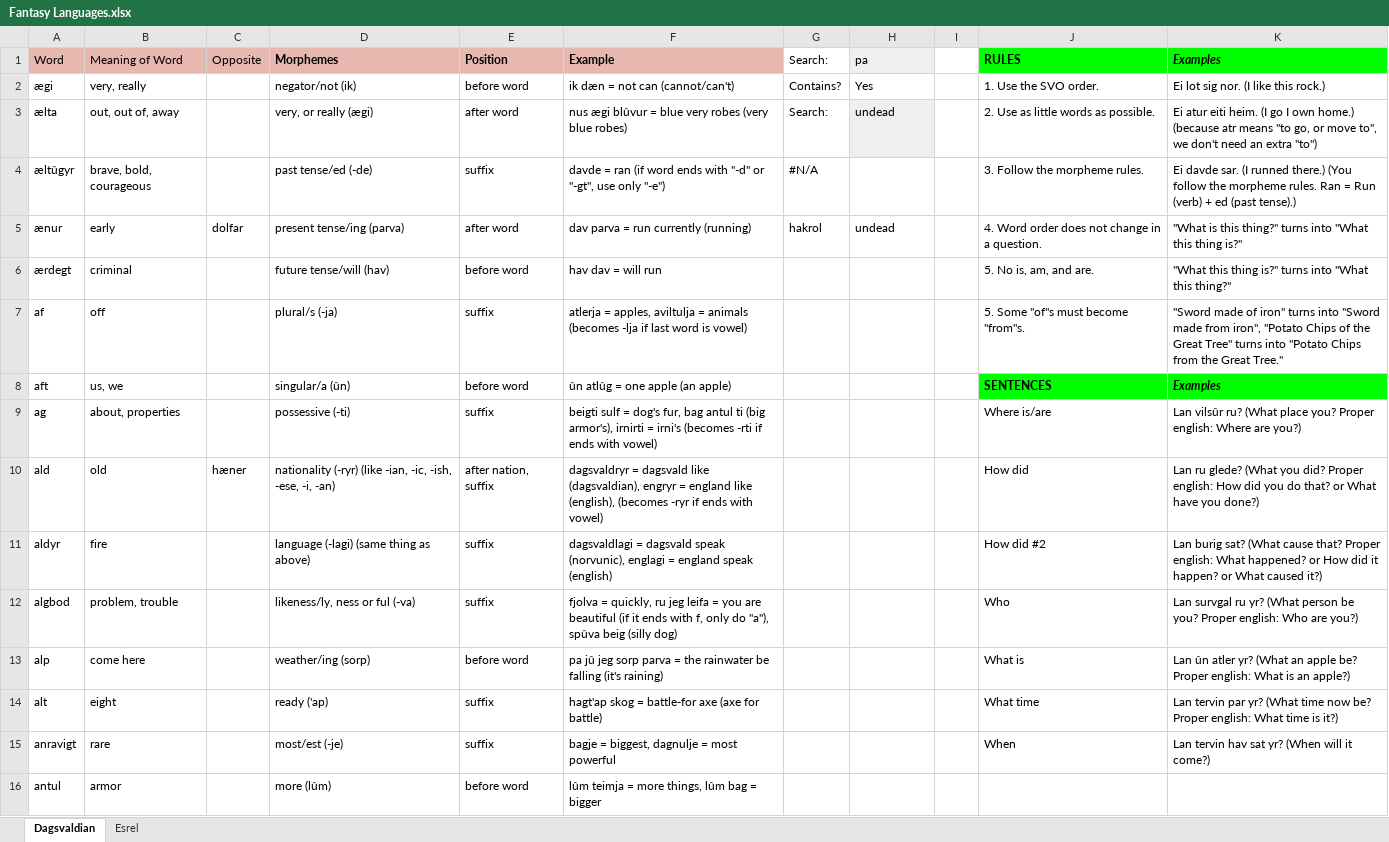
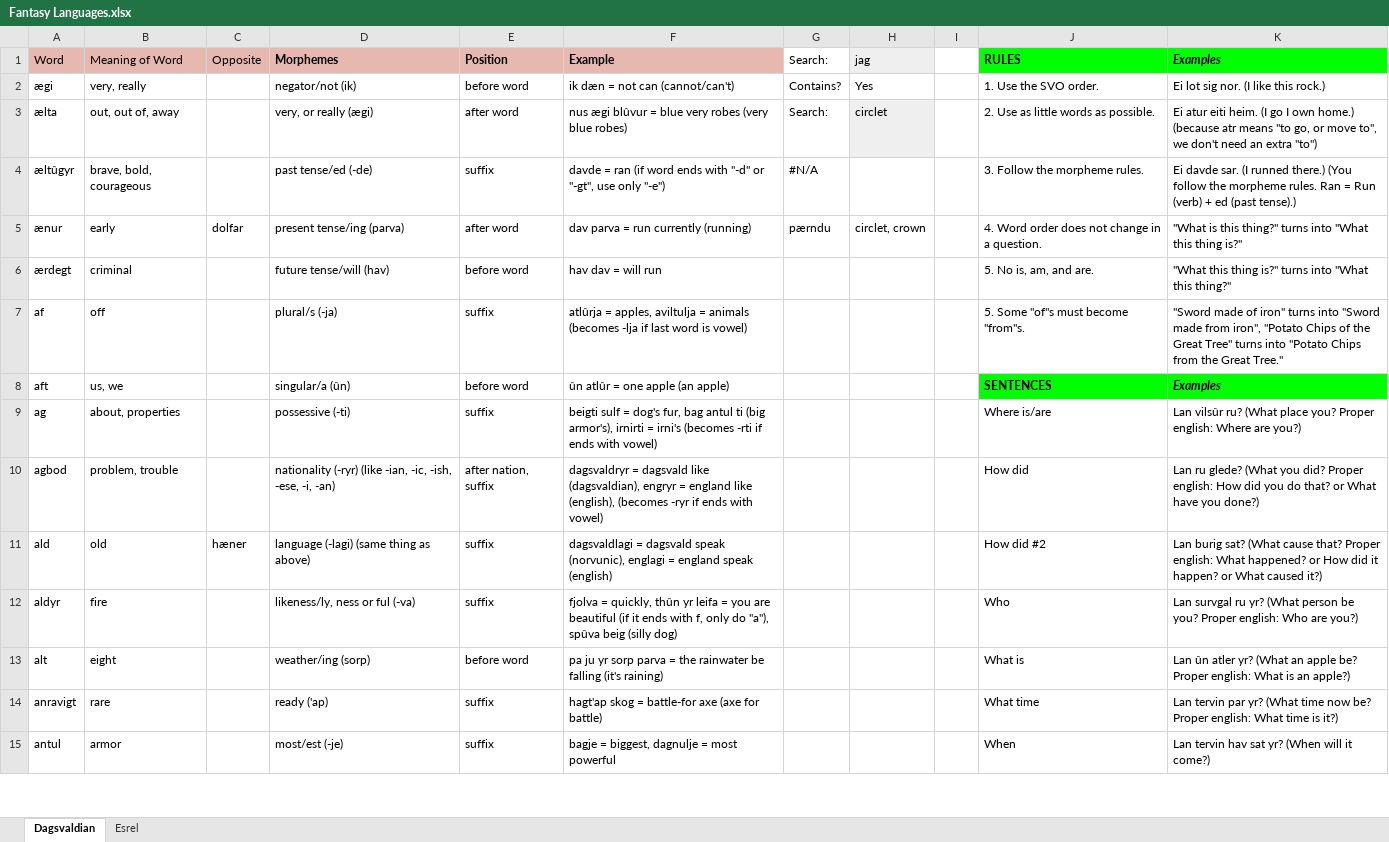
Before and after one commit to Oneo64/Aldpor, an Excel workbook: Conlangs/Fantasy Languages.xlsx, sheet Dagsvaldian, drawn as a sheet; only a part is shown; values as stored, in another font and other column widths than the file's, no borders; charts and pictures not drawn; removed rows and columns are numbered as before the commit, all else as after; the diff covers the shown part only; the diff names each change by its address in the sheet, - before the commit and + after, or states it on an @@ line.

```diff
--- a/Conlangs/Fantasy Languages.xlsx (sheet Dagsvaldian)
+++ b/Conlangs/Fantasy Languages.xlsx (sheet Dagsvaldian)
-H1: pa
+H1: jag
-H3: undead
+H3: circlet
-G5: hakrol
+G5: pærndu
-H5: undead
+H5: circlet, crown
-F7: atlerja = apples,…
+F7: atlûrja = apples,…
-F8: ûn atlûg = one apple (an apple)
+F8: ûn atlûr = one apple (an apple)
+row 10: agbod | problem, trouble |  | nationality (-ryr) (like -ian, -ic, -ish, -ese, -i, -an) | after nation, suffix | dagsvaldryr = dagsvald like (dagsvaldian), engryr = england like (english), (becomes -ryr if ends with vowel) |  |  |  | How did | Lan ru glede? (What you did? Proper english: How did you do that? or What have you done?)
-D11: nationality (-ryr) (like -ian, -ic, -ish, -ese, -i, -an)
+D11: language (-lagi) (same thing as above)
-E11: after nation, suffix
+E11: suffix
-F11: dagsvaldryr = dagsvald like (dagsvaldian), engryr = england like (english), (becomes -ryr if ends with vowel)
+F11: dagsvaldlagi = dagsvald speak (norvunic), englagi = england speak (english)
-J11: How did
+J11: How did #2
-K11: Lan ru glede? (What you did? Proper english: How did you do that? or What have you done?)
+K11: Lan burig sat? (What cause that? Proper english: What happened? or How did it happen? or What caused it?)
-D12: language (-lagi) (same thing as above)
+D12: likeness/ly, ness or ful (-va)
-F12: dagsvaldlagi = dagsvald speak (norvunic), englagi = england speak (english)
+F12: fjolva = quickly, thûn yr leifa = you are beautiful (if it ends with f, only do "a"), spûva beig (silly dog)
-J12: How did #2
+J12: Who
-K12: Lan burig sat? (What cause that? Proper english: What happened? or How did it happen? or What caused it?)
+K12: Lan survgal ru yr? (What person be you? Proper english: Who are you?)
-row 12: algbod | problem, trouble |  | likeness/ly, ness or ful (-va) | suffix | fjolva = quickly, ru jeg leifa = you are beautiful (if it ends with f, only do "a"), spûva beig (silly dog) |  |  |  | Who | Lan survgal ru yr? (What person be you? Proper english: Who are you?)
-row 13: alp | come here |  | weather/ing (sorp) | before word | pa jû jeg sorp parva = the rainwater be falling (it's raining) |  |  |  | What is | Lan ûn atler yr? (What an apple be? Proper english: What is an apple?)
-D13: ready ('ap)
+D13: weather/ing (sorp)
-E13: suffix
+E13: before word
-F13: hagt'ap skog = battle-for axe (axe for battle)
+F13: pa ju yr sorp parva = the rainwater be falling (it's raining)
-J13: What time
+J13: What is
-K13: Lan tervin par yr? (What time now be? Proper english: What time is it?)
+K13: Lan ûn atler yr? (What an apple be? Proper english: What is an apple?)
-D14: most/est (-je)
+D14: ready ('ap)
-F14: bagje = biggest, dagnulje = most powerful
+F14: hagt'ap skog = battle-for axe (axe for battle)
-J14: When
+J14: What time
-K14: Lan tervin hav sat yr? (When will it come?)
+K14: Lan tervin par yr? (What time now be? Proper english: What time is it?)
-D15: more (lûm)
+D15: most/est (-je)
-E15: before word
+E15: suffix
-F15: lûm teimja = more things, lûm bag = bigger
+F15: bagje = biggest, dagnulje = most powerful
-J15: (empty)
+J15: When
-K15: (empty)
+K15: Lan tervin hav sat yr? (When will it come?)
```
Also changed, not shown: 17 added rows, 10 removed rows, 49 edited cells and cell formats elsewhere in this sheet, sheet Esrel, 1 other file.
